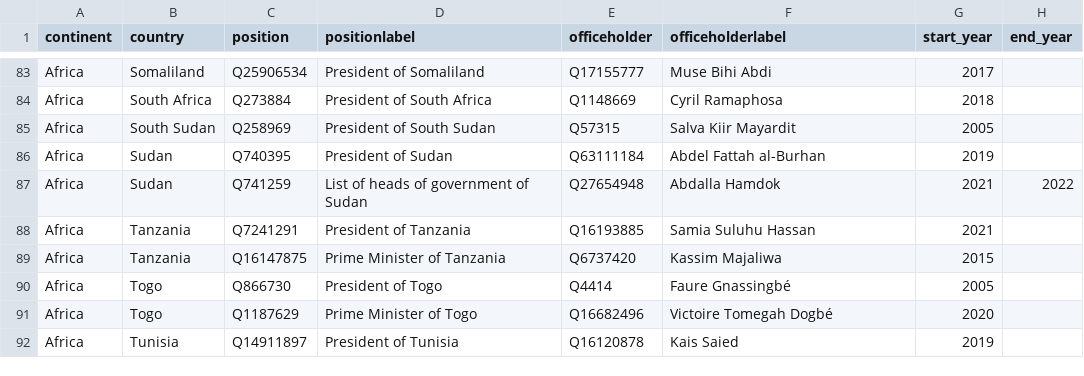
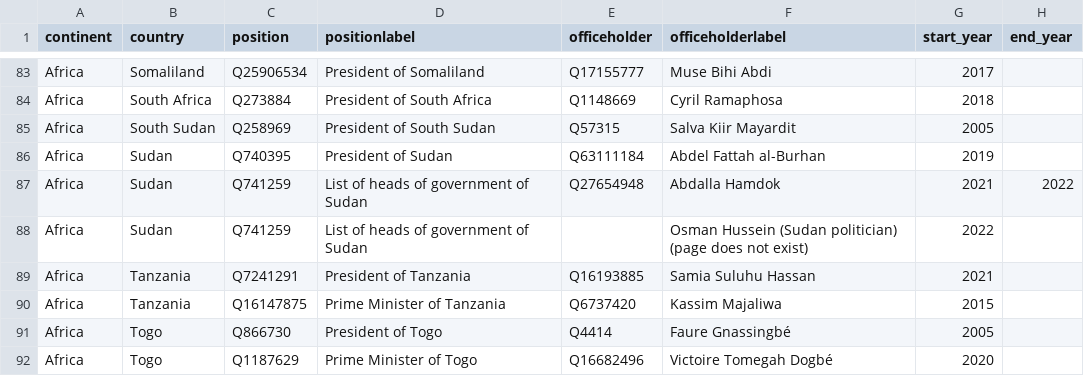
Before and after one commit to every-politician-scrapers/world-leaders-2021, a CSV file: data/wikipedia.csv, drawn as a sheet; only a part is shown, gaps mark what is left out; the shorter side is filled out with more unchanged rows; the diff names each change by its address in the sheet, - before the commit and + after, or states it on an @@ line.

```diff
--- a/data/wikipedia.csv
+++ b/data/wikipedia.csv
+row 88: Africa | Sudan | Q741259 | List of heads of government of Sudan |  | Osman Hussein (Sudan politician) (page does not exist) | 2022
```
Also changed, not shown: data/diff.csv, data/wikidata.csv.
